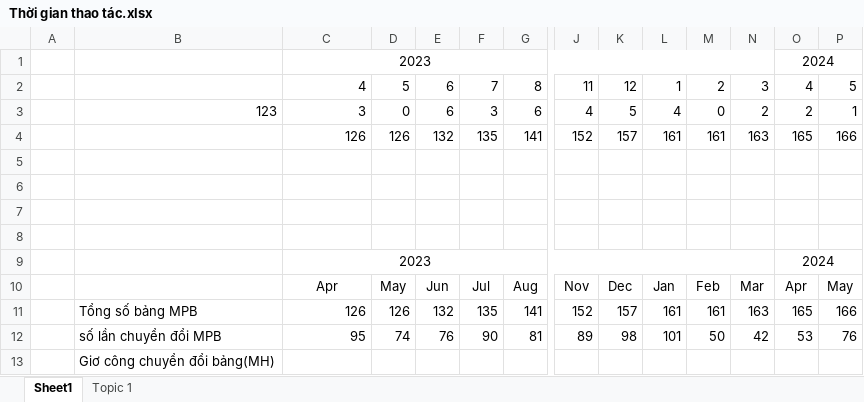
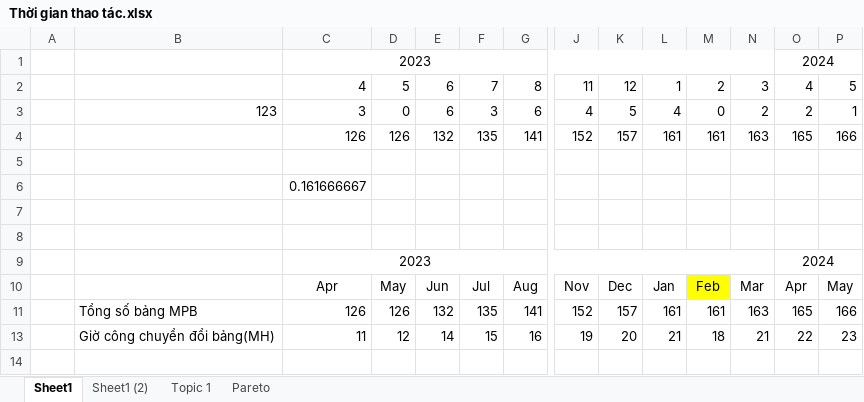
Before and after one commit to bachlo97/Kaizen_report, an Excel workbook: Thời gian thao tác.xlsx, sheet Sheet1, drawn as a sheet; only a part is shown, gaps mark what is left out; values as stored, in another font and other column widths than the file's, no borders; charts and pictures not drawn; removed rows and columns are numbered as before the commit, all else as after; rows hold the shown columns only; the diff names each change by its address in the sheet, - before the commit and + after, or states it on an @@ line.

```diff
--- a/Thời gian thao tác.xlsx (sheet Sheet1)
+++ b/Thời gian thao tác.xlsx (sheet Sheet1)
+sheet tab: Sheet1 (2)
+sheet tab: Pareto
-C6: (empty)
+C6: 0.161666667
-M10 fill: none
+M10 fill: #FFFF00
-row 12:  | số lần chuyển đổi MPB | 95 | 74 | 76 | 90 | 81 | 89 | 98 | 101 | 50 | 42 | 53 | 76
-row 13:  | Giơ công chuyển đổi bảng(MH)
+row 13:  | Giờ công chuyển đổi bảng(MH) | 11 | 12 | 14 | 15 | 16 | 19 | 20 | 21 | 18 | 21 | 22 | 23
```
Also changed, not shown: sheet Topic 1, hidden cells, charts or pictures, 1 other file.
